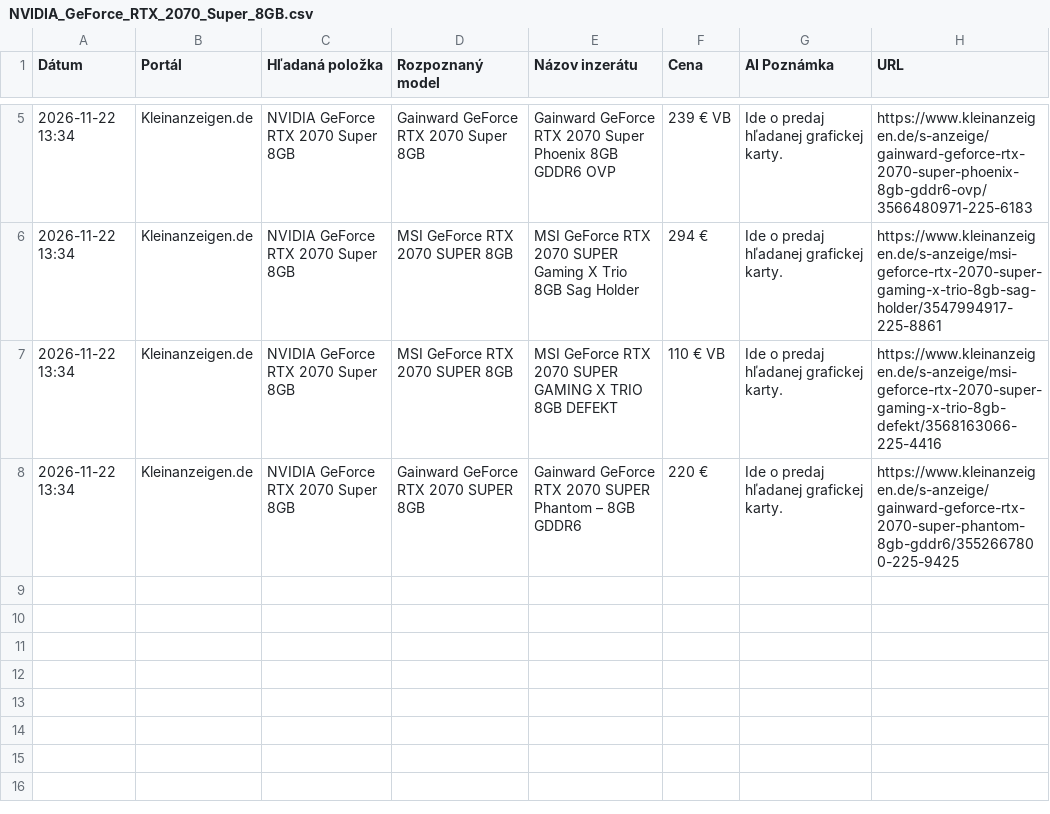
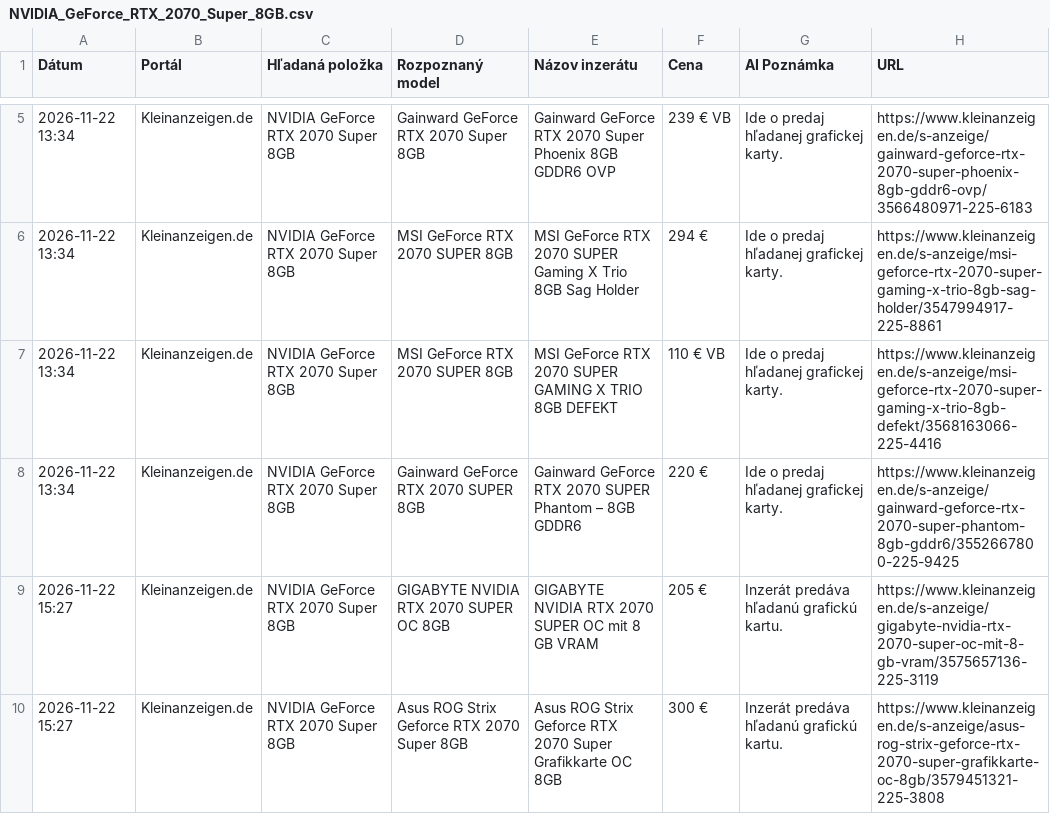
Before and after one commit to kamilfilka-collab/bazos-kleinanzeigen-scraper, a CSV file: vysledky/NVIDIA_GeForce_RTX_2070_Super_8GB.csv, drawn as a sheet; only a part is shown, gaps mark what is left out.

```diff
--- a/vysledky/NVIDIA_GeForce_RTX_2070_Super_8GB.csv
+++ b/vysledky/NVIDIA_GeForce_RTX_2070_Super_8GB.csv
@@ -8 +8,3 @@ Dátum,Portál,Hľadaná položka,Rozpoznaný model,Názov inzerátu,Cena,AI Poz
 2026-11-22 13:34,Kleinanzeigen.de,NVIDIA GeForce RTX 2070 Super 8GB,Gainward GeForce RTX 2070 SUPER 8GB,Gainward GeForce RTX 2070 SUPER Phantom – 8GB GDDR6,220 €,Ide o predaj hľadanej grafickej karty.,https://www.kleinanzeigen.de/s-anzeige/gainward-geforce-rtx-2070-super-phantom-8gb-gddr6/3552667800-225-9425
+2026-11-22 15:27,Kleinanzeigen.de,NVIDIA GeForce RTX 2070 Super 8GB,GIGABYTE NVIDIA RTX 2070 SUPER OC 8GB,GIGABYTE NVIDIA RTX 2070 SUPER OC mit 8 GB VRAM,205 €,Inzerát predáva hľadanú grafickú kartu.,https://www.kleinanzeigen.de/s-anzeige/gigabyte-nvidia-rtx-2070-super-oc-mit-8-gb-vram/3575657136-225-3119
+2026-11-22 15:27,Kleinanzeigen.de,NVIDIA GeForce RTX 2070 Super 8GB,Asus ROG Strix Geforce RTX 2070 Super 8GB,Asus ROG Strix Geforce RTX 2070 Super Grafikkarte OC 8GB,300 €,Inzerát predáva hľadanú grafickú kartu.,https://www.kleinanzeigen.de/s-anzeige/asus-rog-strix-geforce-rtx-2070-super-grafikkarte-oc-8gb/3579451321-225-3808
```
Also changed, not shown: najdene_inzeraty.csv, vysledky/NVIDIA_GeForce_RTX_2060_Super_8GB.csv, 4 other files.
